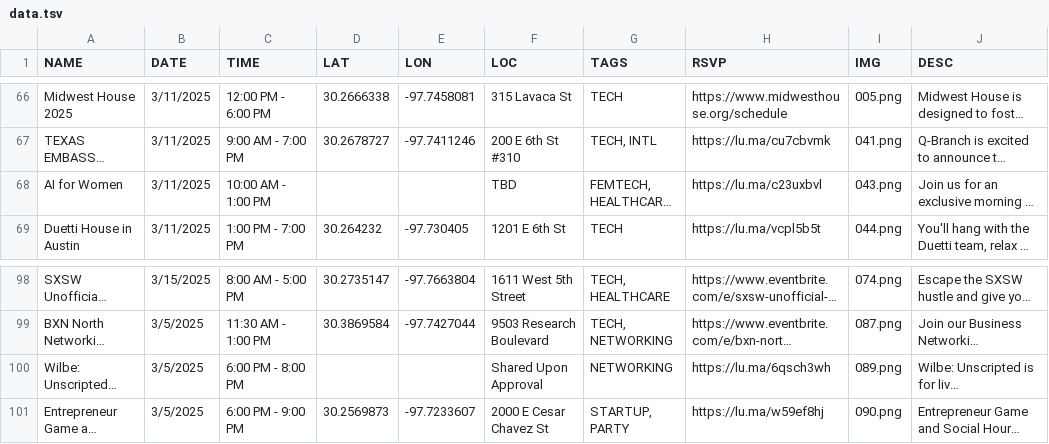
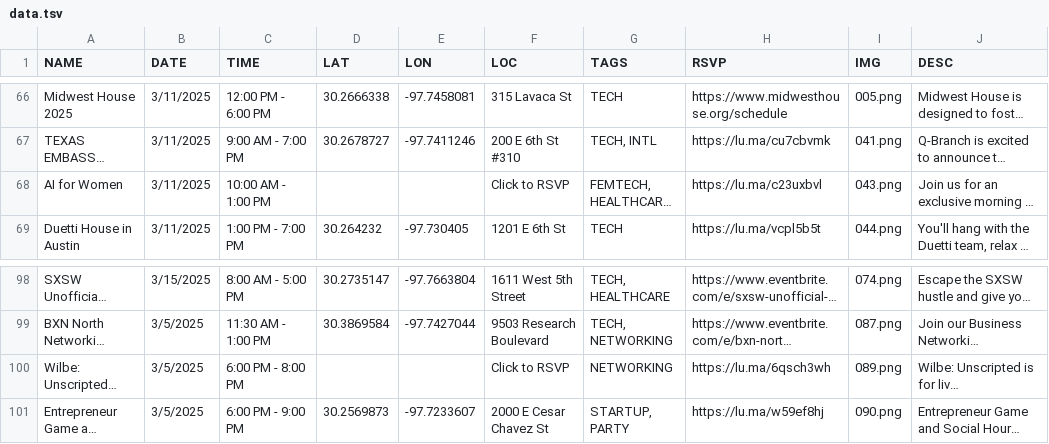
Before and after one commit to kkritselis/sxfreesw, a TSV file: data.tsv, drawn as a sheet; only a part is shown, gaps mark what is left out; long unchanged cells end in …; the diff covers the shown part only; the diff names each change by its address in the sheet, - before the commit and + after, or states it on an @@ line.

```diff
--- a/data.tsv
+++ b/data.tsv
-F68 (LOC): TBD
+F68 (LOC): Click to RSVP
-F100 (LOC): Shared Upon Approval
+F100 (LOC): Click to RSVP
```
Also changed, not shown: 19 edited cells elsewhere in this file, 3 other files.
